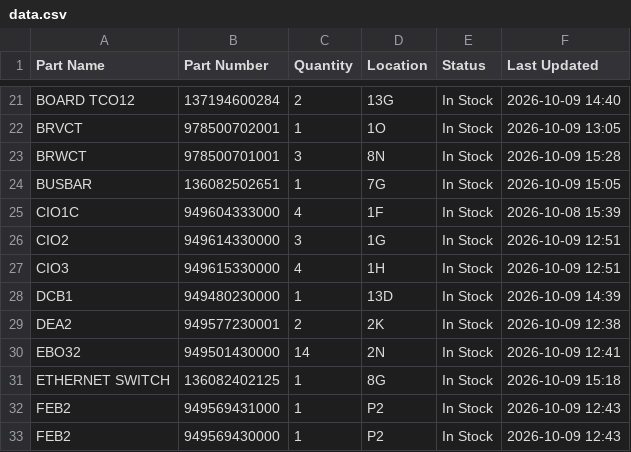
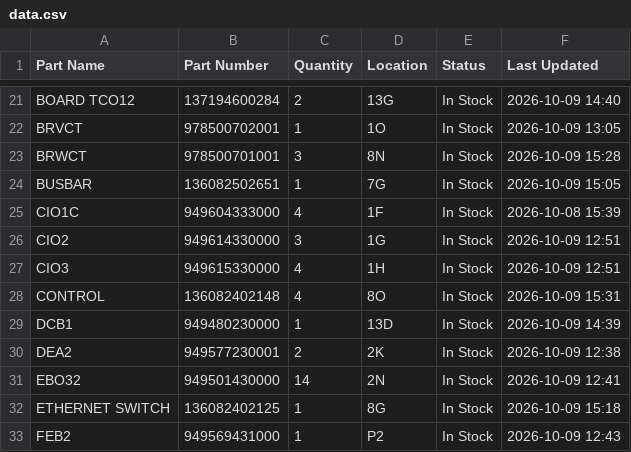
Before and after one commit to salmanaziz859-star/tms-stock, a CSV file: data.csv, drawn as a sheet; only a part is shown, gaps mark what is left out; the shorter side is filled out with more unchanged rows.

Commit message:
Stock update 2026-10-09 15:31

```diff
--- a/data.csv
+++ b/data.csv
@@ -27,2 +27,3 @@ CIO2,949614330000,3,1G,In Stock,2026-10-09 12:51
 CIO3,949615330000,4,1H,In Stock,2026-10-09 12:51
+CONTROL,136082402148,4,8O,In Stock,2026-10-09 15:31
 DCB1,949480230000,1,13D,In Stock,2026-10-09 14:39
```
Also changed, not shown: 1 other file.
